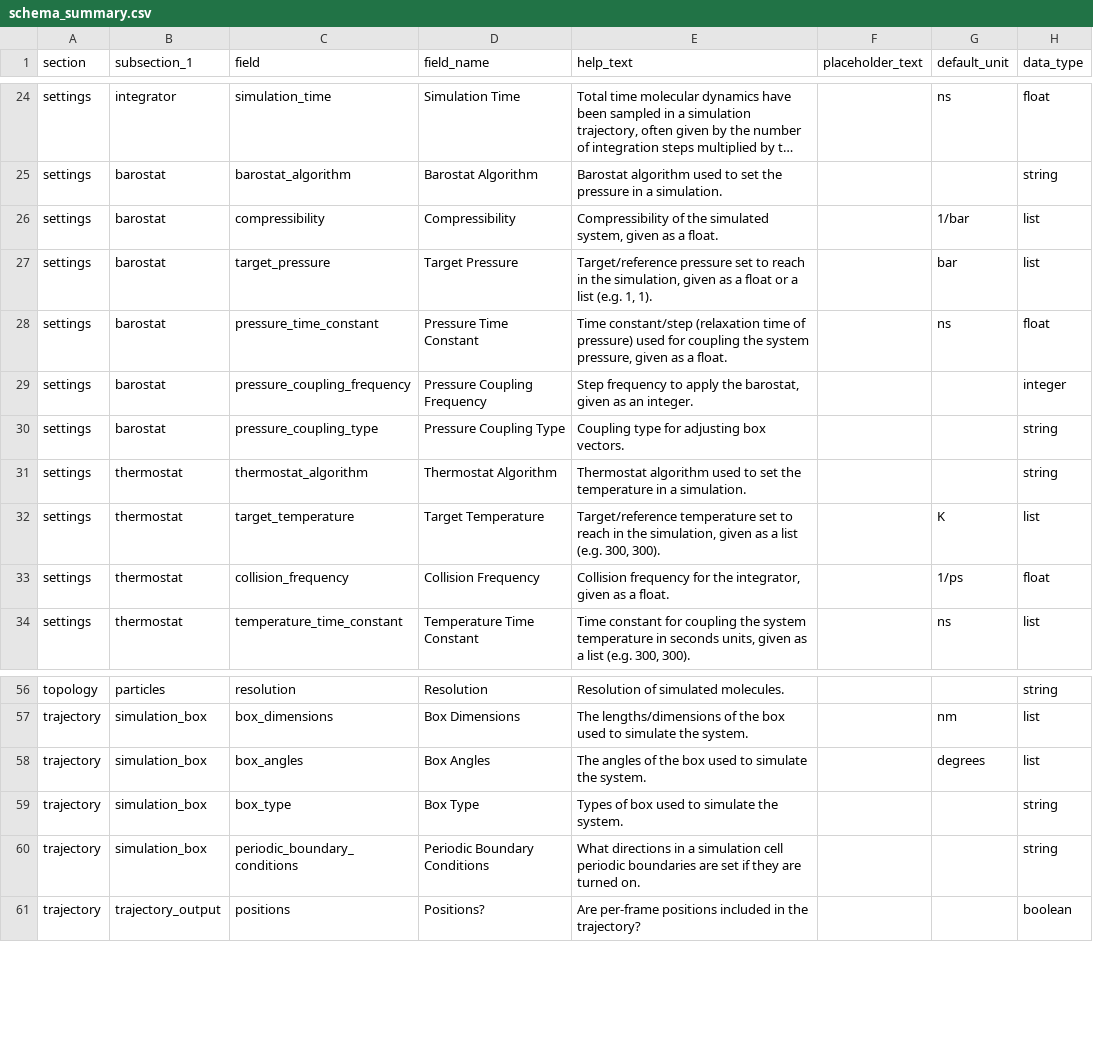
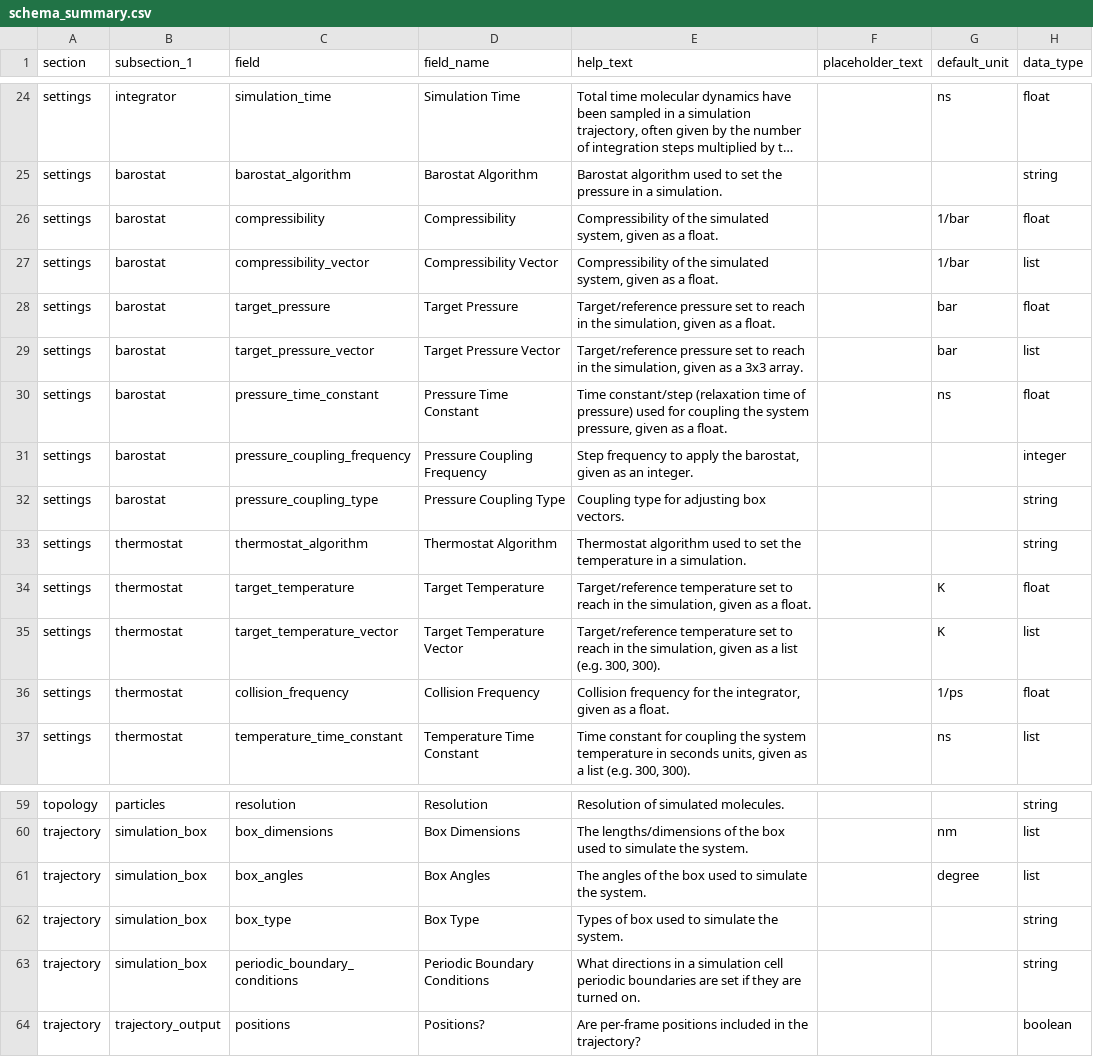
Before and after one commit to CCPBioSim/biosim-schema, a CSV file: project/schema_summary.csv, drawn as a sheet; only a part is shown, gaps mark what is left out; long unchanged cells end in …; addresses are those after the commit; the diff names each change by its address in the sheet, - before the commit and + after, or states it on an @@ line.

Commit message:
update schema to include multivalued enums

```diff
--- a/project/schema_summary.csv
+++ b/project/schema_summary.csv
-H26 (data_type): list
+H26 (data_type): float
+row 27: settings | barostat | compressibility_vector | Compressibility Vector | Compressibility of the simulated system, given as a float. |  | 1/bar | list
-E28 (help_text): …as a float or a list (e.g. 1, 1).
+E28 (help_text): …as a float.
-H28 (data_type): list
+H28 (data_type): float
+row 29: settings | barostat | target_pressure_vector | Target Pressure Vector | Target/reference pressure set to reach in the simulation, given as a 3x3 array. |  | bar | list
+row 34: settings | thermostat | target_temperature | Target Temperature | Target/reference temperature set to reach in the simulation, given as a float. |  | K | float
-C35 (field): target_temperature
+C35 (field): target_temperature_vector
-D35 (field_name): Target Temperature
+D35 (field_name): Target Temperature Vector
-G61 (default_unit): degrees
+G61 (default_unit): degree
```
Also changed, not shown: 18 other files.
